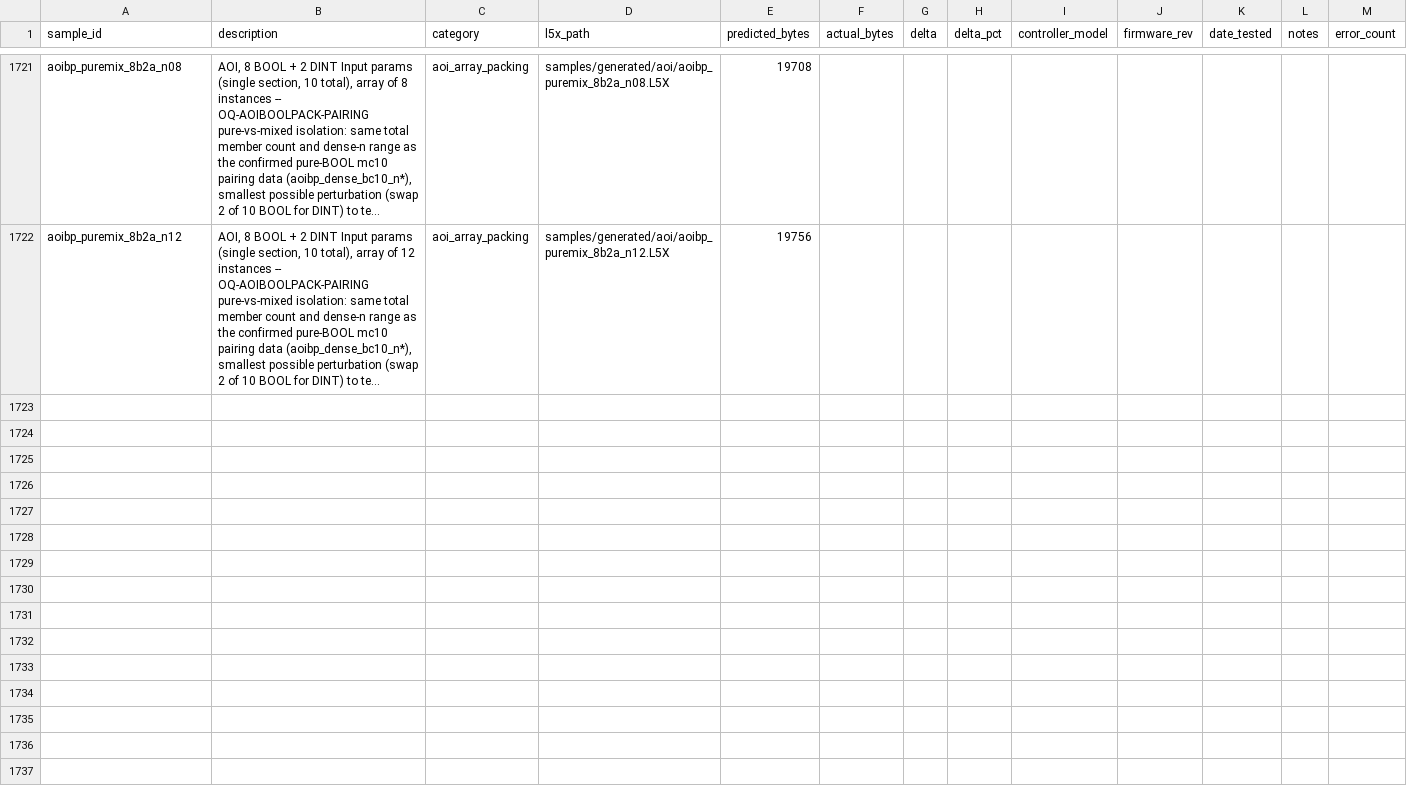
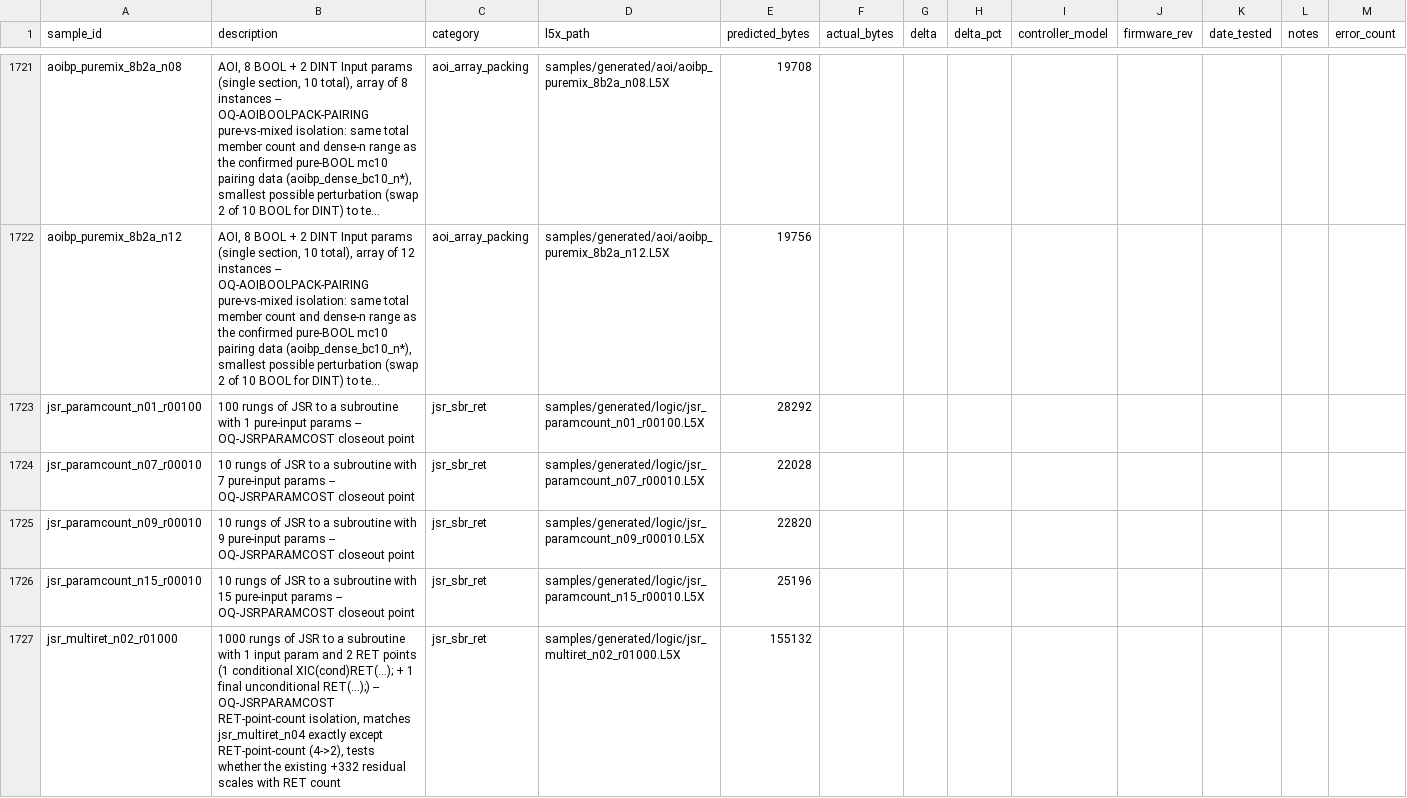
Before and after one commit to jholm90/logixMemoryMap, a CSV file: samples/manifest.csv, drawn as a sheet; only a part is shown, gaps mark what is left out; long unchanged cells end in …; rows hold the shown columns only; the diff names each change by its address in the sheet, - before the commit and + after, or states it on an @@ line.

```diff
--- a/samples/manifest.csv
+++ b/samples/manifest.csv
+row 1723: jsr_paramcount_n01_r00100 | 100 rungs of JSR to a subroutine with 1 pure-input params -- OQ-JSRPARAMCOST closeout point | jsr_sbr_ret | samples/generated/logic/jsr_paramcount_n01_r00100.L5X | 28292
+row 1724: jsr_paramcount_n07_r00010 | 10 rungs of JSR to a subroutine with 7 pure-input params -- OQ-JSRPARAMCOST closeout point | jsr_sbr_ret | samples/generated/logic/jsr_paramcount_n07_r00010.L5X | 22028
+row 1725: jsr_paramcount_n09_r00010 | 10 rungs of JSR to a subroutine with 9 pure-input params -- OQ-JSRPARAMCOST closeout point | jsr_sbr_ret | samples/generated/logic/jsr_paramcount_n09_r00010.L5X | 22820
+row 1726: jsr_paramcount_n15_r00010 | 10 rungs of JSR to a subroutine with 15 pure-input params -- OQ-JSRPARAMCOST closeout point | jsr_sbr_ret | samples/generated/logic/jsr_paramcount_n15_r00010.L5X | 25196
+row 1727: jsr_multiret_n02_r01000 | 1000 rungs of JSR to a subroutine with 1 input param and 2 RET points (1 conditional XIC(cond)RET(...); + 1 final unconditional RET(...);) -- OQ-JSRPARAMCOST RET-point-count isolation, matches jsr_multiret_n04 exactly except RET-point-count (4->2), tests whether the existing +332 residual scales with RET count | jsr_sbr_ret | samples/generated/logic/jsr_multiret_n02_r01000.L5X | 155132
```
Also changed, not shown: 6 other files.
